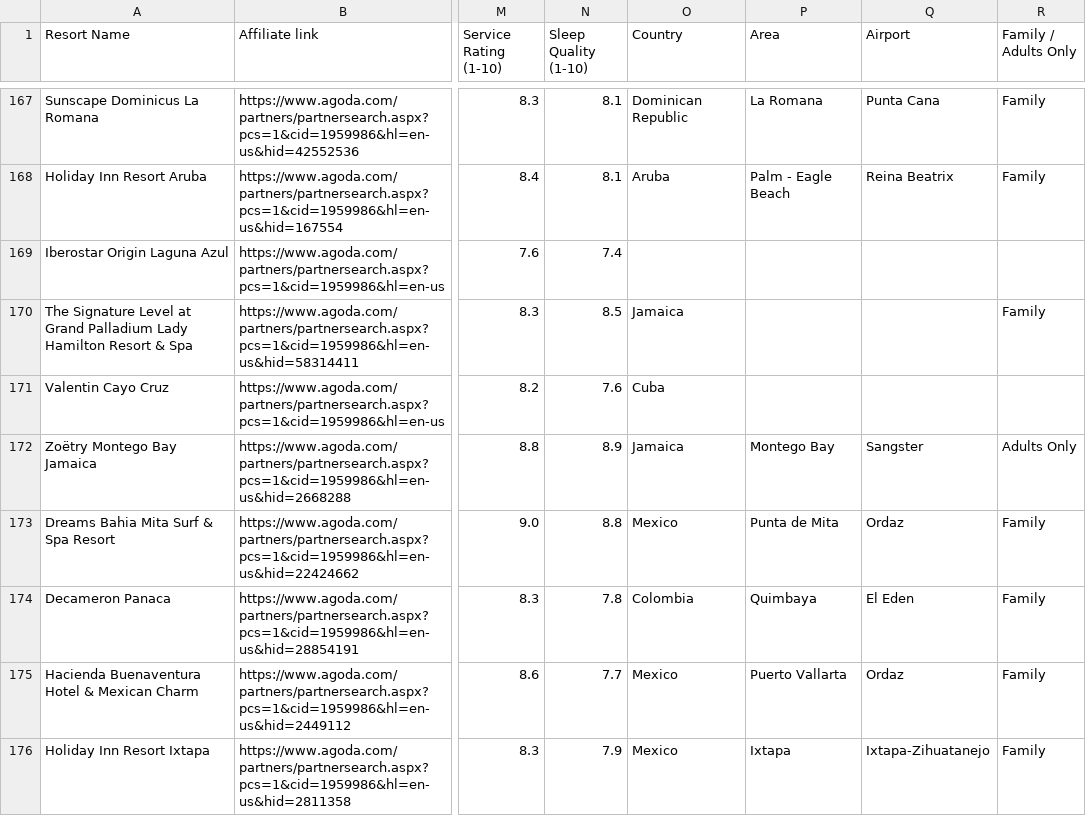
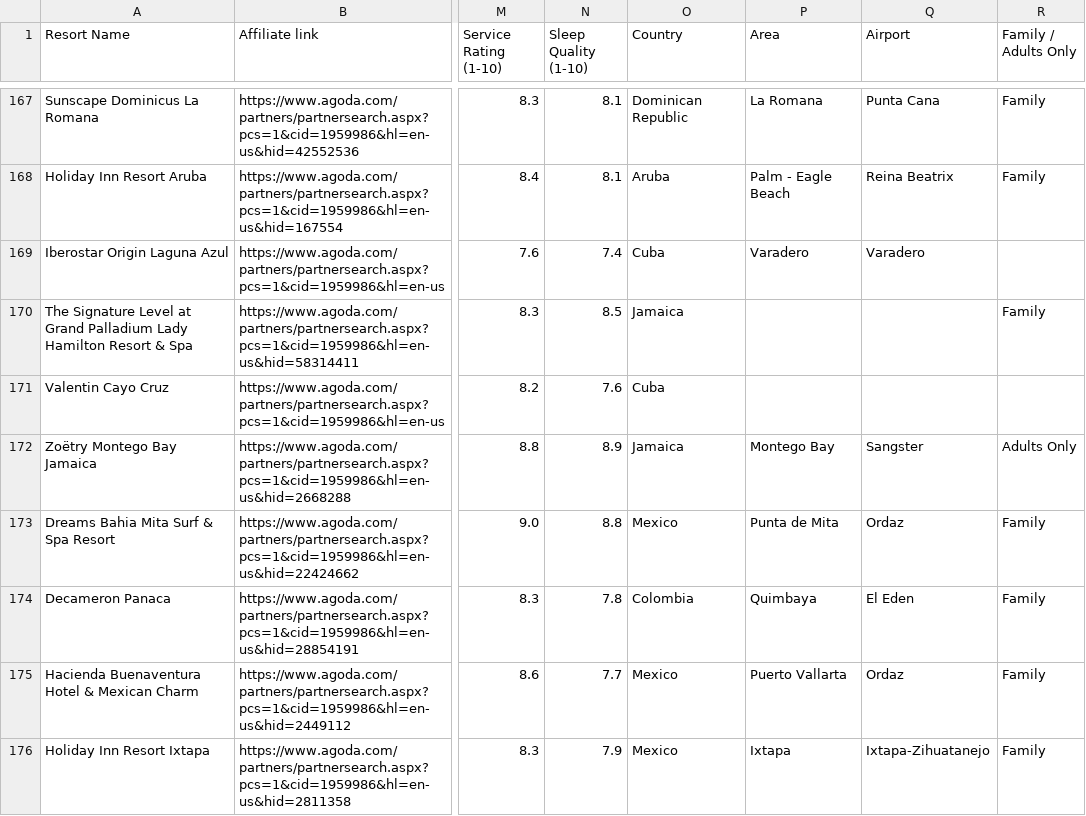
Before and after one commit to jefftc92/calculatetrip, a CSV file: data/resorts-extra-3.csv, drawn as a sheet; only a part is shown, gaps mark what is left out; the diff names each change by its address in the sheet, - before the commit and + after, or states it on an @@ line.

```diff
--- a/data/resorts-extra-3.csv
+++ b/data/resorts-extra-3.csv
-O169 (Country): (empty)
+O169 (Country): Cuba
-P169 (Area): (empty)
+P169 (Area): Varadero
-Q169 (Airport): (empty)
+Q169 (Airport): Varadero
```
Also changed, not shown: data/resorts-extra-4.csv.
